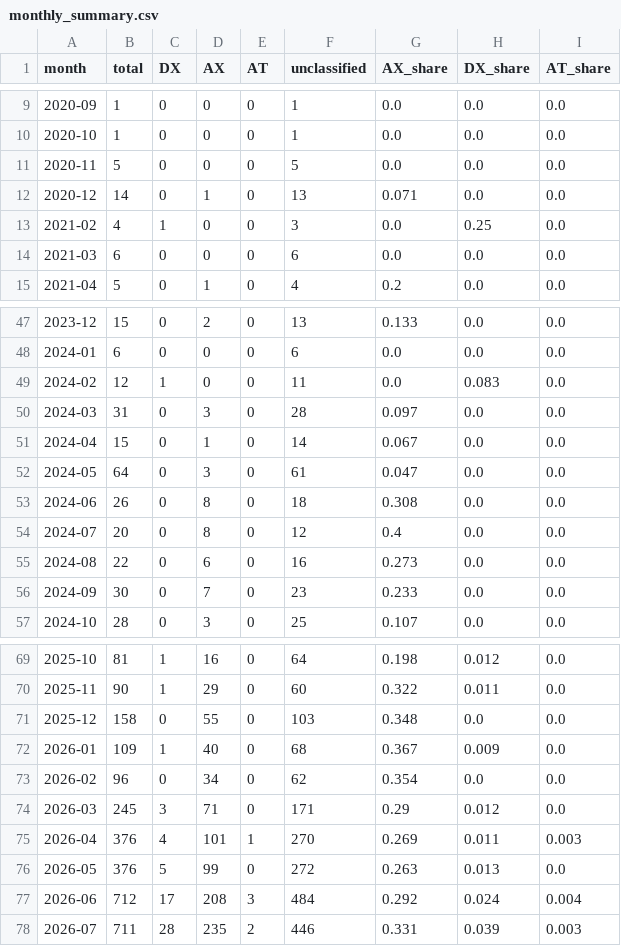
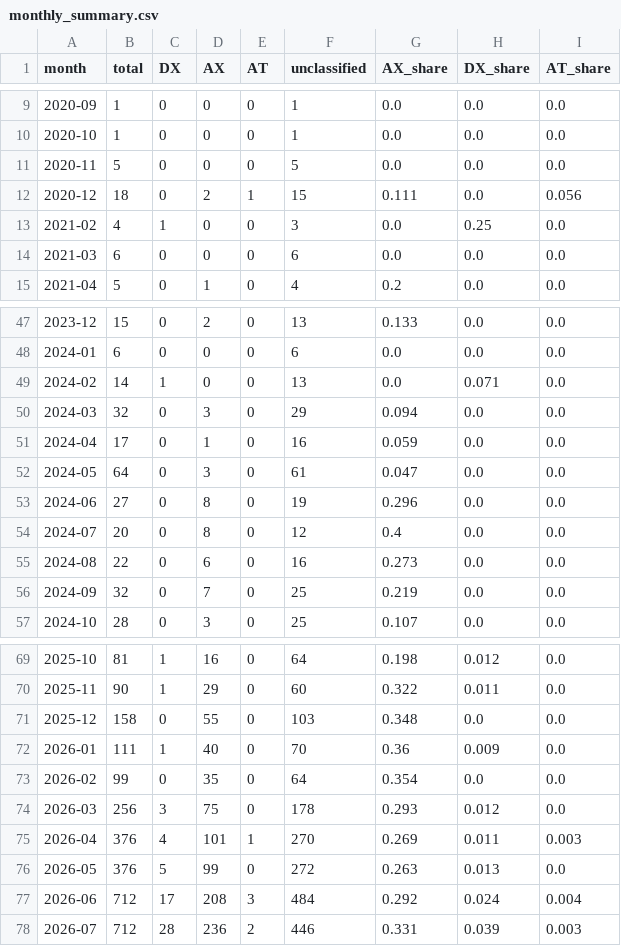
Before and after one commit to Moomoonim/youtube-scrap, a CSV file: analysis/monthly_summary.csv, drawn as a sheet; only a part is shown, gaps mark what is left out.

```diff
--- a/analysis/monthly_summary.csv
+++ b/analysis/monthly_summary.csv
@@ -11,3 +11,3 @@
 2020-11,5,0,0,0,5,0.0,0.0,0.0
-2020-12,14,0,1,0,13,0.071,0.0,0.0
+2020-12,18,0,2,1,15,0.111,0.0,0.056
 2021-02,4,1,0,0,3,0.0,0.25,0.0
@@ -48,10 +48,10 @@
 2024-01,6,0,0,0,6,0.0,0.0,0.0
-2024-02,12,1,0,0,11,0.0,0.083,0.0
-2024-03,31,0,3,0,28,0.097,0.0,0.0
-2024-04,15,0,1,0,14,0.067,0.0,0.0
+2024-02,14,1,0,0,13,0.0,0.071,0.0
+2024-03,32,0,3,0,29,0.094,0.0,0.0
+2024-04,17,0,1,0,16,0.059,0.0,0.0
 2024-05,64,0,3,0,61,0.047,0.0,0.0
-2024-06,26,0,8,0,18,0.308,0.0,0.0
+2024-06,27,0,8,0,19,0.296,0.0,0.0
 2024-07,20,0,8,0,12,0.4,0.0,0.0
 2024-08,22,0,6,0,16,0.273,0.0,0.0
-2024-09,30,0,7,0,23,0.233,0.0,0.0
+2024-09,32,0,7,0,25,0.219,0.0,0.0
 2024-10,28,0,3,0,25,0.107,0.0,0.0
@@ -71,5 +71,5 @@
 2025-12,158,0,55,0,103,0.348,0.0,0.0
-2026-01,109,1,40,0,68,0.367,0.009,0.0
-2026-02,96,0,34,0,62,0.354,0.0,0.0
-2026-03,245,3,71,0,171,0.29,0.012,0.0
+2026-01,111,1,40,0,70,0.36,0.009,0.0
+2026-02,99,0,35,0,64,0.354,0.0,0.0
+2026-03,256,3,75,0,178,0.293,0.012,0.0
 2026-04,376,4,101,1,270,0.269,0.011,0.003
@@ -77,2 +77,2 @@
 2026-06,712,17,208,3,484,0.292,0.024,0.004
-2026-07,711,28,235,2,446,0.331,0.039,0.003
+2026-07,712,28,236,2,446,0.331,0.039,0.003
```
Also changed, not shown: analysis/classified.csv, 36 other files.
